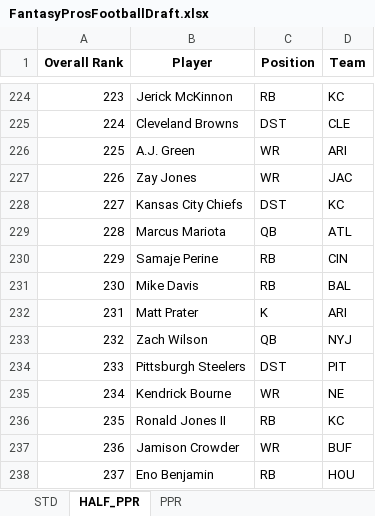
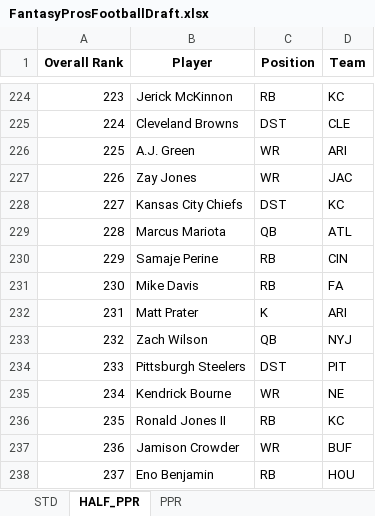
Before and after one commit to barbacbd/FantasyRankings, an Excel workbook: docs/FantasyProsFootballDraft.xlsx, sheet HALF_PPR, drawn as a sheet; only a part is shown, gaps mark what is left out; values as stored, in another font and other column widths than the file's, no borders; the diff names each change by its address in the sheet, - before the commit and + after, or states it on an @@ line.

```diff
--- a/docs/FantasyProsFootballDraft.xlsx (sheet HALF_PPR)
+++ b/docs/FantasyProsFootballDraft.xlsx (sheet HALF_PPR)
-D231 (Team): BAL
+D231 (Team): FA
```
Also changed, not shown: sheet PPR, sheet STD, docs/FantasyProsBaseballDraft.xlsx, docs/FantasyProsBasketballDraft.xlsx, 8 other files.
